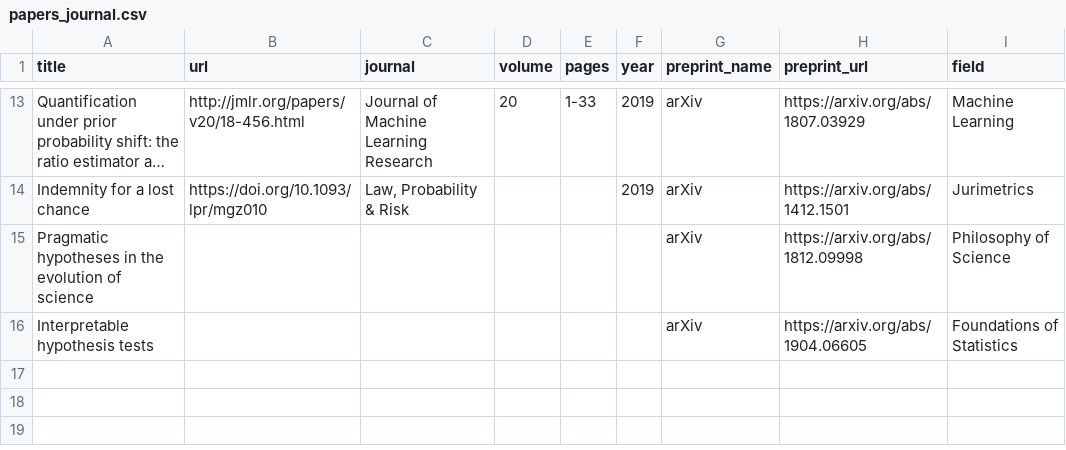
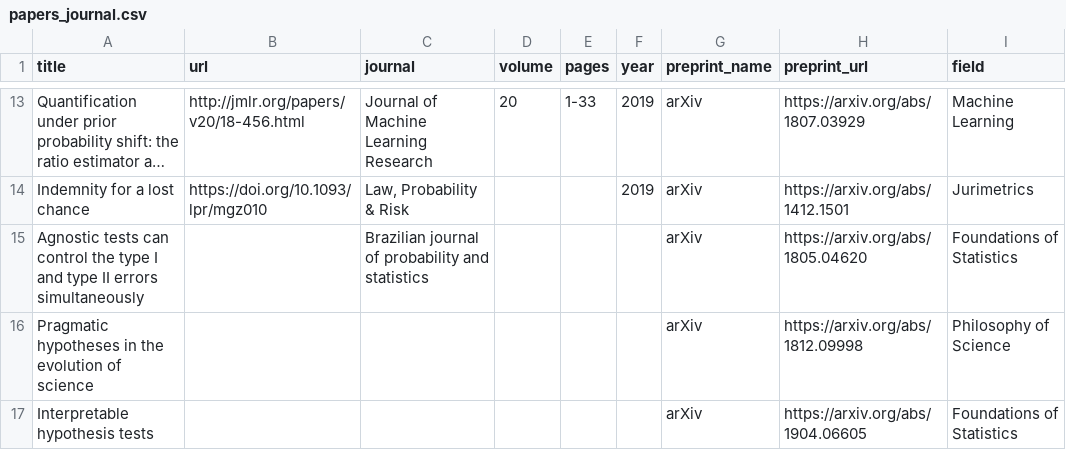
Before and after one commit to rizbicki/site, a CSV file: content/tables/papers_journal.csv, drawn as a sheet; only a part is shown, gaps mark what is left out; long unchanged cells end in …; the diff names each change by its address in the sheet, - before the commit and + after, or states it on an @@ line.

```diff
--- a/content/tables/papers_journal.csv
+++ b/content/tables/papers_journal.csv
+row 15: Agnostic tests can control the type I and type II errors simultaneously |  | Brazilian journal of probability and statistics |  |  |  | arXiv | https://arxiv.org/abs/1805.04620 | Foundations of Statistics
```
Also changed, not shown: 10 other files.
